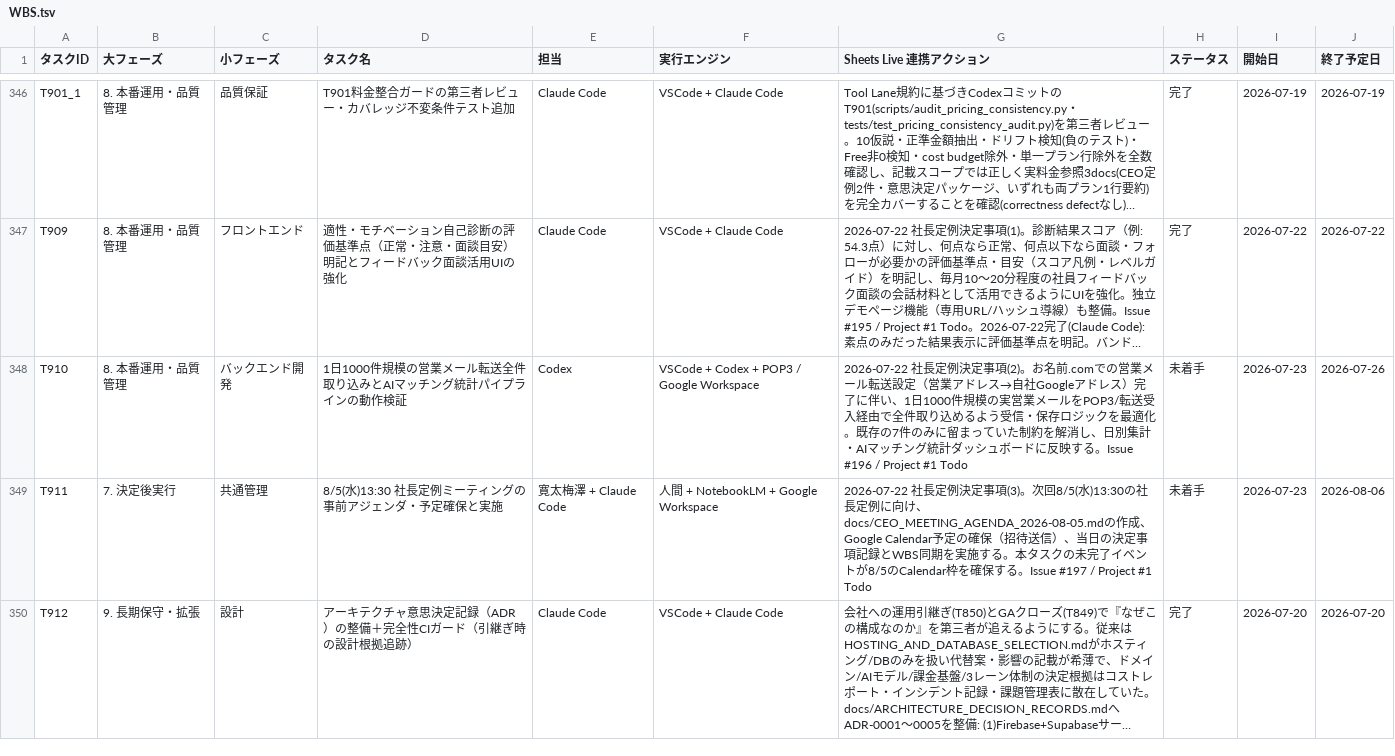
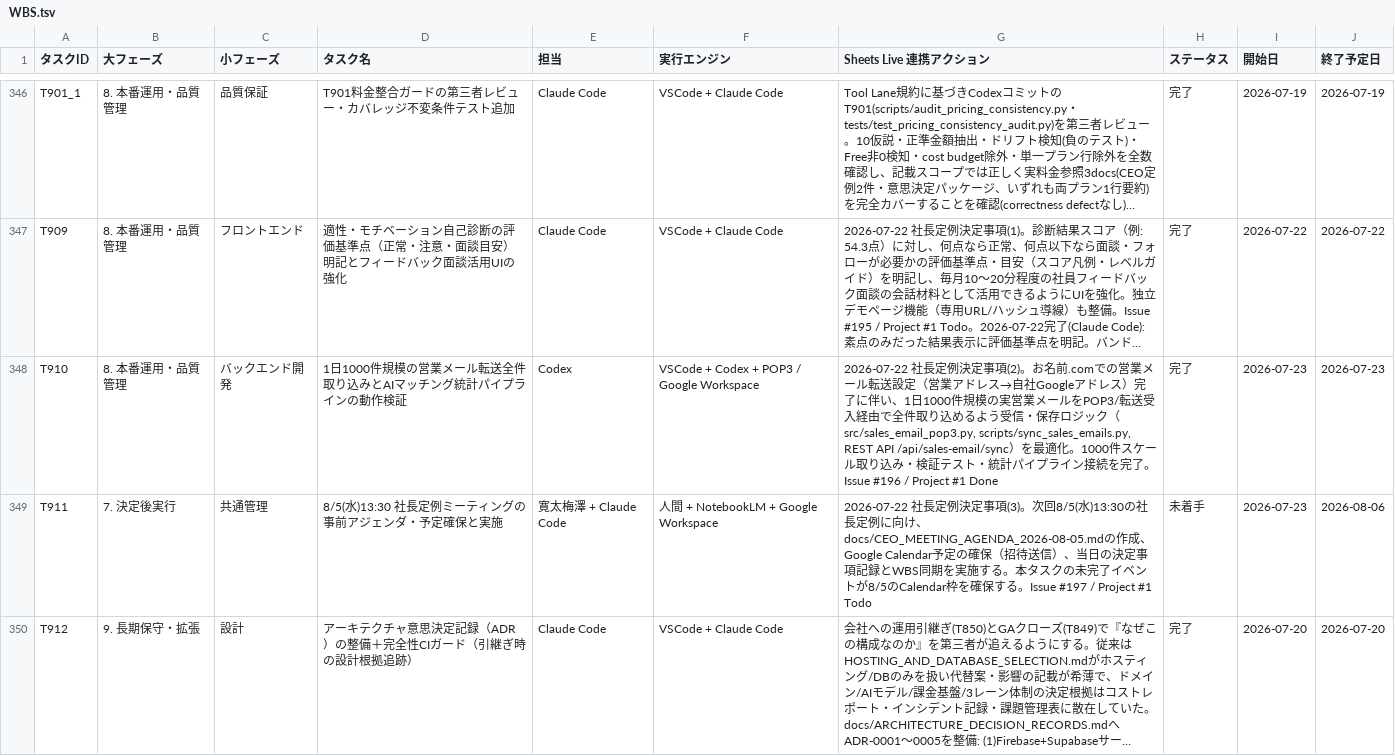
Before and after one commit to kanta13jp1/mighty-link-ai-connect, a TSV file: data/WBS.tsv, drawn as a sheet; only a part is shown, gaps mark what is left out; long unchanged cells end in …; the diff covers the shown part only; the diff names each change by its address in the sheet, - before the commit and + after, or states it on an @@ line.

```diff
--- a/data/WBS.tsv
+++ b/data/WBS.tsv
-G348 (Sheets Live 連携アクション): …ロジックを最適化。既存の7件のみに留まっていた制約を解消し、日別集計・AIマッチング統計ダッシュボードに反映する。Issue #196 / Project #1 Todo
+G348 (Sheets Live 連携アクション): …ロジック（src/sales_email_pop3.py, scripts/sync_sales_emails.py, REST API /api/sales-email/sync）を最適化。1000件スケール取り込み・検証テスト・統計パイプライン接続を完了。Issue #196 / Project #1 Done
-H348 (ステータス): 未着手
+H348 (ステータス): 完了
-J348 (終了予定日): 2026-07-26
+J348 (終了予定日): 2026-07-23
```
Also changed, not shown: 1 added row and 2 edited cells elsewhere in this file, data/issues_tracker.tsv, 46 other files.
